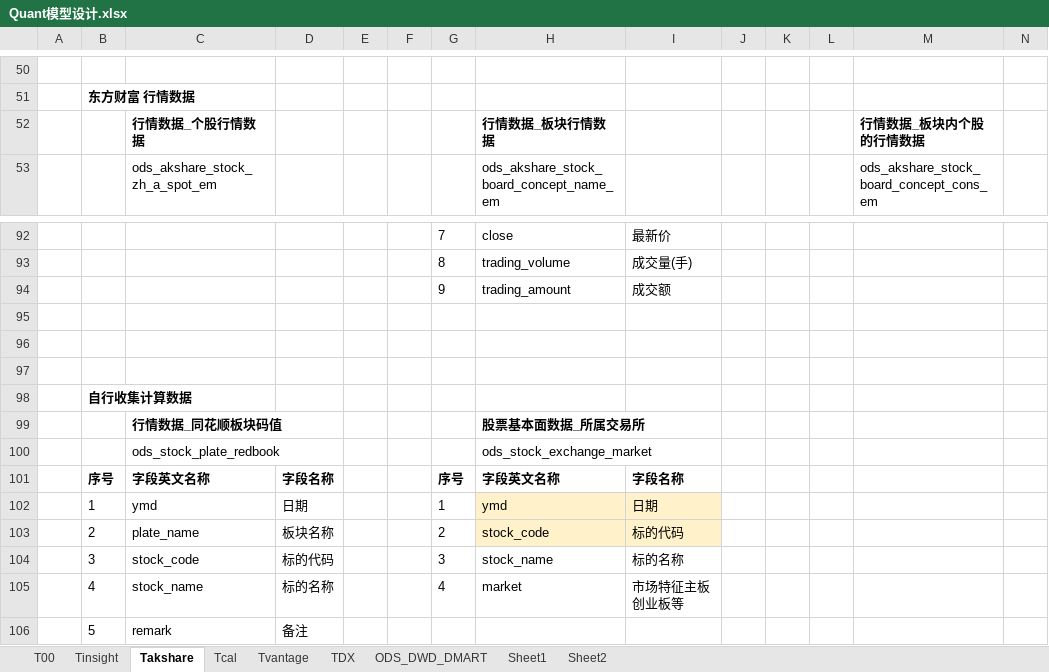
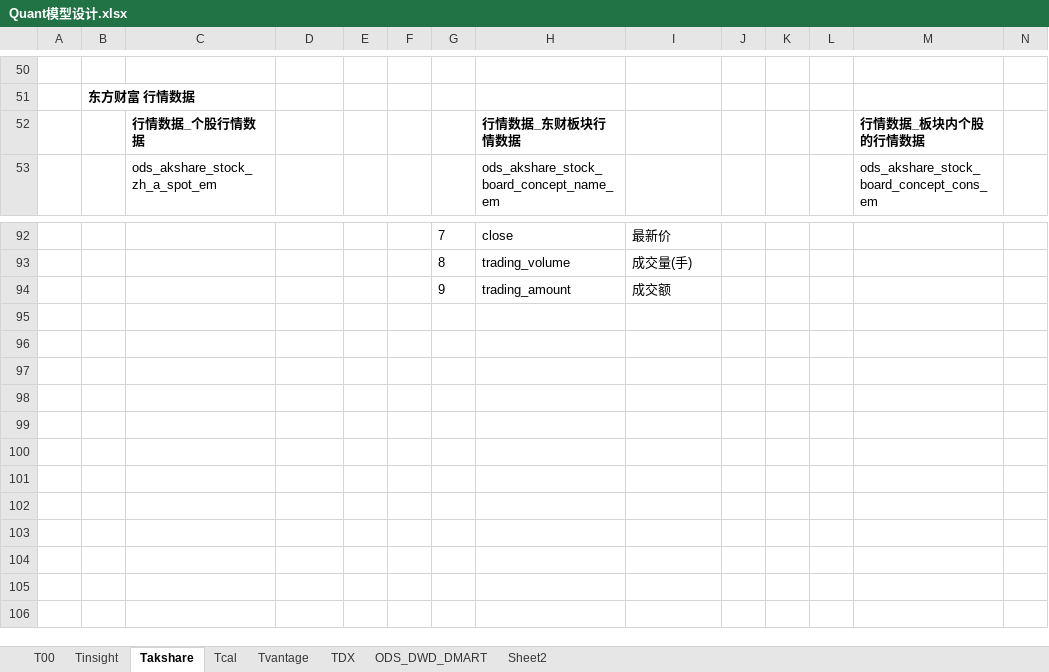
Before and after one commit to WangDaoheng/Quant, an Excel workbook: Others/Quant模型设计.xlsx, sheet Takshare, drawn as a sheet; only a part is shown, gaps mark what is left out; values as stored, in another font and other column widths than the file's, no borders; rows hold the shown columns only; the diff names each change by its address in the sheet, - before the commit and + after, or states it on an @@ line.

```diff
--- a/Others/Quant模型设计.xlsx (sheet Takshare)
+++ b/Others/Quant模型设计.xlsx (sheet Takshare)
-sheet tab: Sheet1
-H52: 行情数据_板块行情数据
+H52: 行情数据_东财板块行情数据
-row 95: (empty)
-row 96: (empty)
-row 97: (empty)
-row 98:  | 自行收集计算数据
-row 99:  |  | 行情数据_同花顺板块码值 |  |  |  |  | 股票基本面数据_所属交易所
-row 100:  |  | ods_stock_plate_redbook |  |  |  |  | ods_stock_exchange_market
-row 101:  | 序号 | 字段英文名称 | 字段名称 |  |  | 序号 | 字段英文名称 | 字段名称
-row 102:  | 1 | ymd | 日期 |  |  | 1 | ymd | 日期
-row 103:  | 2 | plate_name | 板块名称 |  |  | 2 | stock_code | 标的代码
-row 104:  | 3 | stock_code | 标的代码 |  |  | 3 | stock_name | 标的名称
-row 105:  | 4 | stock_name | 标的名称 |  |  | 4 | market | 市场特征主板创业板等
-row 106:  | 5 | remark | 备注
```
Also changed, not shown: sheet T00, sheet TDX, sheet ODS_DWD_DMART, sheet Tinsight, sheet Tcal, formulas that keep their value, charts or pictures, 8 other files.
